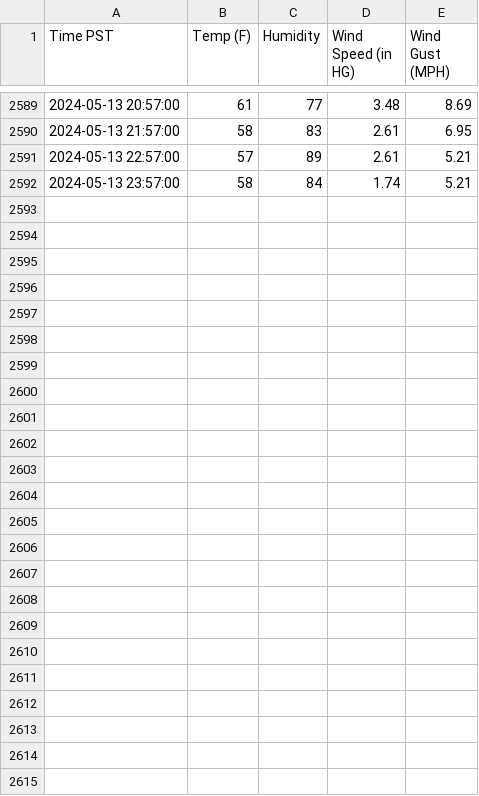
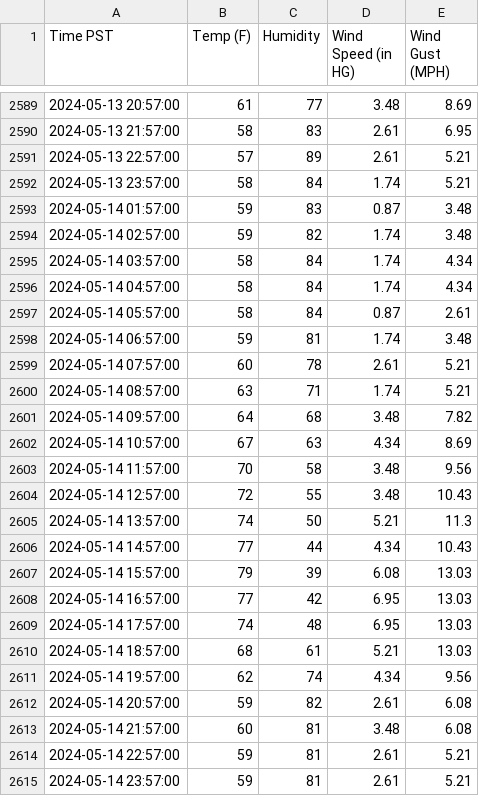
Before and after one commit to TimChen19994/weather-predict, a CSV file: data/weather_data.csv, drawn as a sheet; only a part is shown, gaps mark what is left out.

```diff
--- a/data/weather_data.csv
+++ b/data/weather_data.csv
@@ -2592 +2592,24 @@ Time PST,Temp (F),Humidity,Wind Speed (in HG),Wind Gust (MPH)
 2024-05-13 23:57:00,58,84,1.74,5.21
+2024-05-14 01:57:00,59,83,0.87,3.48
+2024-05-14 02:57:00,59,82,1.74,3.48
+2024-05-14 03:57:00,58,84,1.74,4.34
+2024-05-14 04:57:00,58,84,1.74,4.34
+2024-05-14 05:57:00,58,84,0.87,2.61
+2024-05-14 06:57:00,59,81,1.74,3.48
+2024-05-14 07:57:00,60,78,2.61,5.21
+2024-05-14 08:57:00,63,71,1.74,5.21
+2024-05-14 09:57:00,64,68,3.48,7.82
+2024-05-14 10:57:00,67,63,4.34,8.69
+2024-05-14 11:57:00,70,58,3.48,9.56
+2024-05-14 12:57:00,72,55,3.48,10.43
+2024-05-14 13:57:00,74,50,5.21,11.3
+2024-05-14 14:57:00,77,44,4.34,10.43
+2024-05-14 15:57:00,79,39,6.08,13.03
+2024-05-14 16:57:00,77,42,6.95,13.03
+2024-05-14 17:57:00,74,48,6.95,13.03
+2024-05-14 18:57:00,68,61,5.21,13.03
+2024-05-14 19:57:00,62,74,4.34,9.56
+2024-05-14 20:57:00,59,82,2.61,6.08
+2024-05-14 21:57:00,60,81,3.48,6.08
+2024-05-14 22:57:00,59,81,2.61,5.21
+2024-05-14 23:57:00,59,81,2.61,5.21
```
